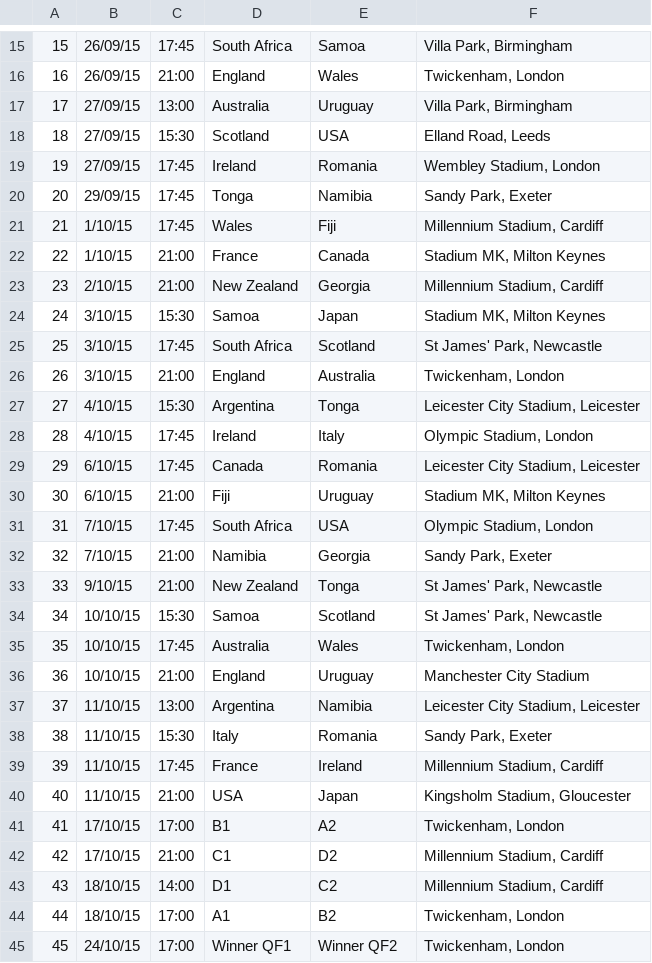
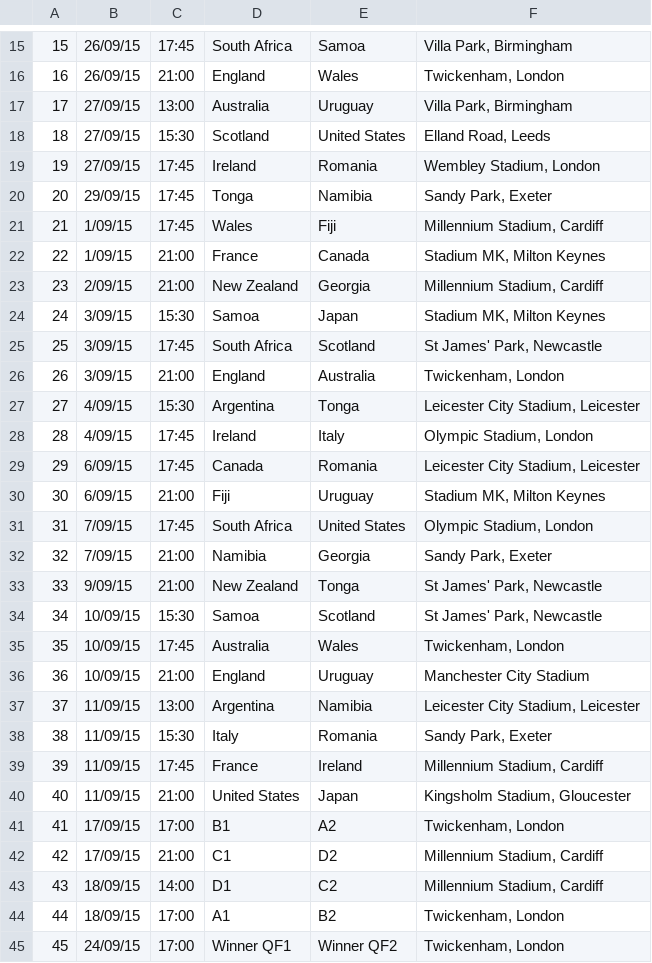
Before and after one commit to dougaparry/rwc-prediction, a CSV file: fixtures.csv, drawn as a sheet; only a part is shown, gaps mark what is left out; the diff covers the shown part only.

```diff
--- a/fixtures.csv
+++ b/fixtures.csv
@@ -17,29 +17,29 @@
 17,27/09/15,13:00,Australia,Uruguay,"Villa Park, Birmingham"
-18,27/09/15,15:30,Scotland,USA,"Elland Road, Leeds"
+18,27/09/15,15:30,Scotland,United States,"Elland Road, Leeds"
 19,27/09/15,17:45,Ireland,Romania,"Wembley Stadium, London"
 20,29/09/15,17:45,Tonga,Namibia,"Sandy Park, Exeter"
-21,1/10/15,17:45,Wales,Fiji,"Millennium Stadium, Cardiff"
-22,1/10/15,21:00,France,Canada,"Stadium MK, Milton Keynes"
-23,2/10/15,21:00,New Zealand,Georgia,"Millennium Stadium, Cardiff"
-24,3/10/15,15:30,Samoa,Japan,"Stadium MK, Milton Keynes"
-25,3/10/15,17:45,South Africa,Scotland,"St James' Park, Newcastle"
-26,3/10/15,21:00,England,Australia,"Twickenham, London"
-27,4/10/15,15:30,Argentina,Tonga,"Leicester City Stadium, Leicester"
-28,4/10/15,17:45,Ireland,Italy,"Olympic Stadium, London"
-29,6/10/15,17:45,Canada,Romania,"Leicester City Stadium, Leicester"
-30,6/10/15,21:00,Fiji,Uruguay,"Stadium MK, Milton Keynes"
-31,7/10/15,17:45,South Africa,USA,"Olympic Stadium, London"
-32,7/10/15,21:00,Namibia,Georgia,"Sandy Park, Exeter"
-33,9/10/15,21:00,New Zealand,Tonga,"St James' Park, Newcastle"
-34,10/10/15,15:30,Samoa,Scotland,"St James' Park, Newcastle"
-35,10/10/15,17:45,Australia,Wales,"Twickenham, London"
-36,10/10/15,21:00,England,Uruguay,Manchester City Stadium
-37,11/10/15,13:00,Argentina,Namibia,"Leicester City Stadium, Leicester"
-38,11/10/15,15:30,Italy,Romania,"Sandy Park, Exeter"
-39,11/10/15,17:45,France,Ireland,"Millennium Stadium, Cardiff"
-40,11/10/15,21:00,USA,Japan,"Kingsholm Stadium, Gloucester"
-41,17/10/15,17:00,B1,A2,"Twickenham, London"
-42,17/10/15,21:00,C1,D2,"Millennium Stadium, Cardiff"
-43,18/10/15,14:00,D1,C2,"Millennium Stadium, Cardiff"
-44,18/10/15,17:00,A1,B2,"Twickenham, London"
-45,24/10/15,17:00,Winner QF1,Winner QF2,"Twickenham, London"
+21,1/09/15,17:45,Wales,Fiji,"Millennium Stadium, Cardiff"
+22,1/09/15,21:00,France,Canada,"Stadium MK, Milton Keynes"
+23,2/09/15,21:00,New Zealand,Georgia,"Millennium Stadium, Cardiff"
+24,3/09/15,15:30,Samoa,Japan,"Stadium MK, Milton Keynes"
+25,3/09/15,17:45,South Africa,Scotland,"St James' Park, Newcastle"
+26,3/09/15,21:00,England,Australia,"Twickenham, London"
+27,4/09/15,15:30,Argentina,Tonga,"Leicester City Stadium, Leicester"
+28,4/09/15,17:45,Ireland,Italy,"Olympic Stadium, London"
+29,6/09/15,17:45,Canada,Romania,"Leicester City Stadium, Leicester"
+30,6/09/15,21:00,Fiji,Uruguay,"Stadium MK, Milton Keynes"
+31,7/09/15,17:45,South Africa,United States,"Olympic Stadium, London"
+32,7/09/15,21:00,Namibia,Georgia,"Sandy Park, Exeter"
+33,9/09/15,21:00,New Zealand,Tonga,"St James' Park, Newcastle"
+34,10/09/15,15:30,Samoa,Scotland,"St James' Park, Newcastle"
+35,10/09/15,17:45,Australia,Wales,"Twickenham, London"
+36,10/09/15,21:00,England,Uruguay,Manchester City Stadium
+37,11/09/15,13:00,Argentina,Namibia,"Leicester City Stadium, Leicester"
+38,11/09/15,15:30,Italy,Romania,"Sandy Park, Exeter"
+39,11/09/15,17:45,France,Ireland,"Millennium Stadium, Cardiff"
+40,11/09/15,21:00,United States,Japan,"Kingsholm Stadium, Gloucester"
+41,17/09/15,17:00,B1,A2,"Twickenham, London"
+42,17/09/15,21:00,C1,D2,"Millennium Stadium, Cardiff"
+43,18/09/15,14:00,D1,C2,"Millennium Stadium, Cardiff"
+44,18/09/15,17:00,A1,B2,"Twickenham, London"
+45,24/09/15,17:00,Winner QF1,Winner QF2,"Twickenham, London"
```
Also changed, not shown: 4 edited cells elsewhere in this file, helpers/fixtures.csv, 22 other files.
